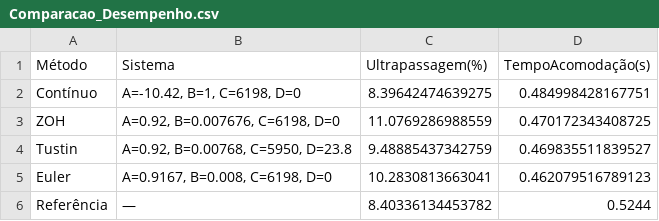
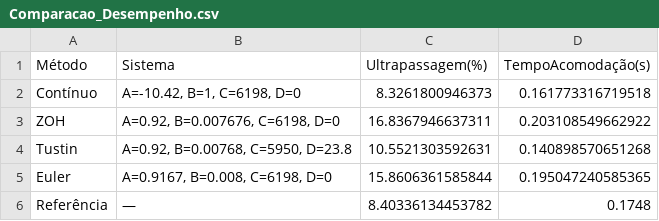
Before and after one commit to sarahmss/Controle2, a CSV file: Comparacao_Desempenho.csv, drawn as a sheet.

```diff
--- a/Comparacao_Desempenho.csv
+++ b/Comparacao_Desempenho.csv
@@ -1,6 +1,6 @@
 Método,Sistema,Ultrapassagem(%),TempoAcomodação(s)
-Contínuo,"A=-10.42, B=1, C=6198, D=0",8.39642474639275,0.484998428167751
-ZOH,"A=0.92, B=0.007676, C=6198, D=0",11.0769286988559,0.470172343408725
-Tustin,"A=0.92, B=0.00768, C=5950, D=23.8",9.48885437342759,0.469835511839527
-Euler,"A=0.9167, B=0.008, C=6198, D=0",10.2830813663041,0.462079516789123
-Referência,"—",8.40336134453782,0.5244
+Contínuo,"A=-10.42, B=1, C=6198, D=0",8.3261800946373,0.161773316719518
+ZOH,"A=0.92, B=0.007676, C=6198, D=0",16.8367946637311,0.203108549662922
+Tustin,"A=0.92, B=0.00768, C=5950, D=23.8",10.5521303592631,0.140898570651268
+Euler,"A=0.9167, B=0.008, C=6198, D=0",15.8606361585844,0.195047240585365
+Referência,"—",8.40336134453782,0.1748
```
Also changed, not shown: 24 other files.
